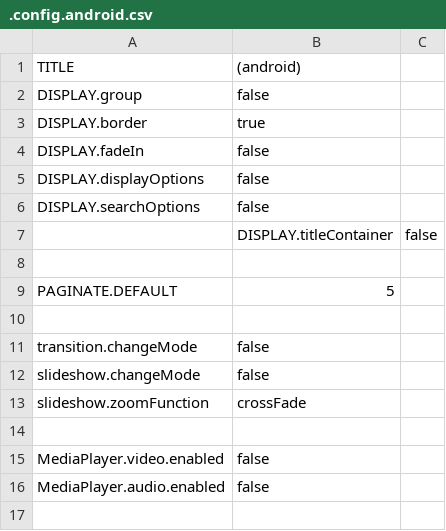
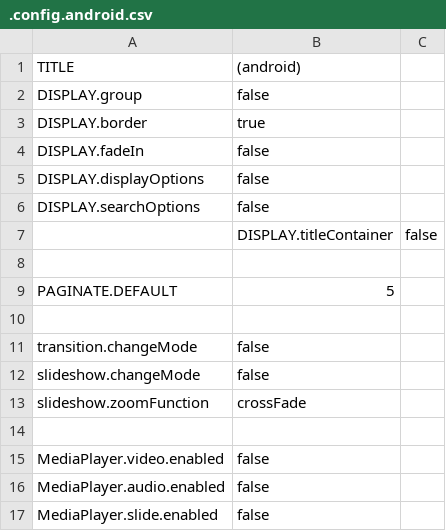
Before and after one commit to araynaud/.mt, a CSV file: config/.config.android.csv, drawn as a sheet.

Commit message:
Fit video in slideshow window

```diff
--- a/config/.config.android.csv
+++ b/config/.config.android.csv
@@ -16 +16,2 @@ MediaPlayer.video.enabled;false
 MediaPlayer.audio.enabled;false
+MediaPlayer.slide.enabled;false
```
Also changed, not shown: 7 other files.
